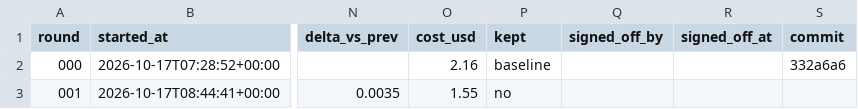
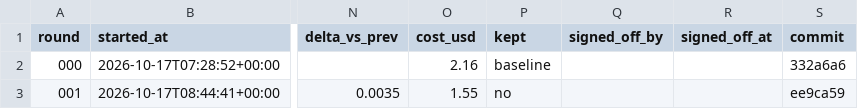
Before and after one commit to jameshjs/agentic-social-research, a TSV file: persona-swarm/autoresearch/results.tsv, drawn as a sheet; only a part is shown, gaps mark what is left out; the diff covers the shown part only; the diff names each change by its address in the sheet, - before the commit and + after, or states it on an @@ line.

```diff
--- a/persona-swarm/autoresearch/results.tsv
+++ b/persona-swarm/autoresearch/results.tsv
-S3 (commit): (empty)
+S3 (commit): ee9ca59
```
Also changed, not shown: 1 added row elsewhere in this file, 7 other files.
